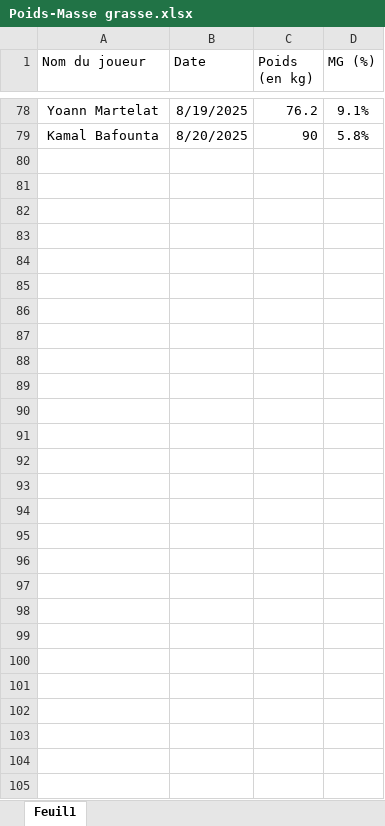
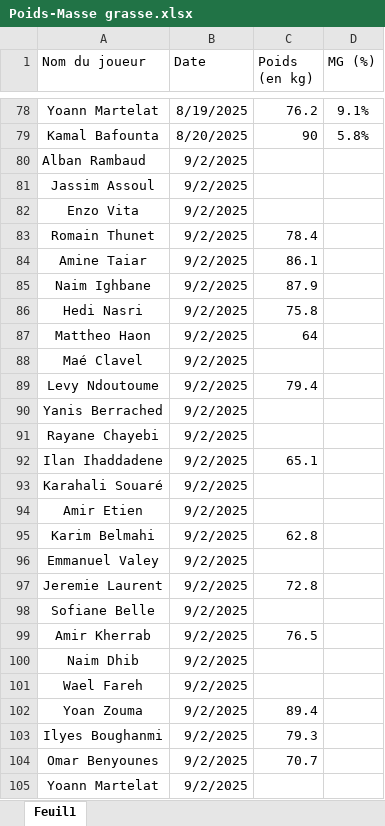
Before and after one commit to Chris15100/lld-app, an Excel workbook: data/Poids-Masse grasse.xlsx, sheet Feuil1, drawn as a sheet; only a part is shown, gaps mark what is left out; values as stored, in another font and other column widths than the file's, no borders; conditional formats not drawn; the diff names each change by its address in the sheet, - before the commit and + after, or states it on an @@ line.

```diff
--- a/data/Poids-Masse grasse.xlsx (sheet Feuil1)
+++ b/data/Poids-Masse grasse.xlsx (sheet Feuil1)
+row 80: Alban Rambaud | 9/2/2025
+row 81: Jassim Assoul | 9/2/2025
+row 82: Enzo Vita | 9/2/2025
+row 83: Romain Thunet | 9/2/2025 | 78.4
+row 84: Amine Taiar | 9/2/2025 | 86.1
+row 85: Naim Ighbane | 9/2/2025 | 87.9
+row 86: Hedi Nasri | 9/2/2025 | 75.8
+row 87: Mattheo Haon | 9/2/2025 | 64
+row 88: Maé Clavel | 9/2/2025
+row 89: Levy Ndoutoume | 9/2/2025 | 79.4
+row 90: Yanis Berrached | 9/2/2025
+row 91: Rayane Chayebi | 9/2/2025
+row 92: Ilan Ihaddadene | 9/2/2025 | 65.1
+row 93: Karahali Souaré | 9/2/2025
+row 94: Amir Etien | 9/2/2025
+row 95: Karim Belmahi | 9/2/2025 | 62.8
+row 96: Emmanuel Valey | 9/2/2025
+row 97: Jeremie Laurent | 9/2/2025 | 72.8
+row 98: Sofiane Belle | 9/2/2025
+row 99: Amir Kherrab | 9/2/2025 | 76.5
+row 100: Naim Dhib | 9/2/2025
+row 101: Wael Fareh | 9/2/2025
+row 102: Yoan Zouma | 9/2/2025 | 89.4
+row 103: Ilyes Boughanmi | 9/2/2025 | 79.3
+row 104: Omar Benyounes | 9/2/2025 | 70.7
+row 105: Yoann Martelat | 9/2/2025
```
Also changed, not shown: data/DonneesGPSPropres.xlsx, data/Informations joueurs.xlsx, 2 other files.
